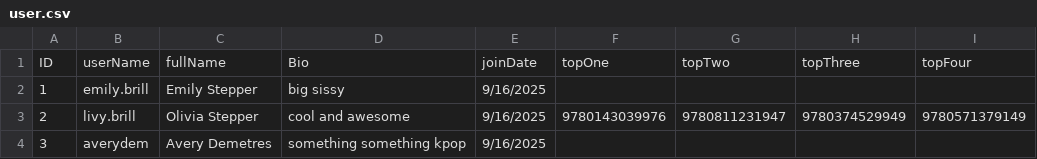
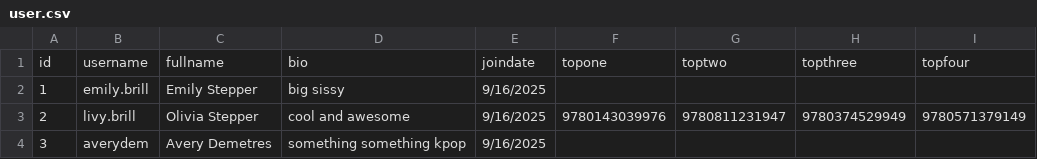
Before and after one commit to stepper1029/booky, a CSV file: backend/data-loader/user.csv, drawn as a sheet; removed rows and columns are numbered as before the commit, all else as after; the diff names each change by its address in the sheet, - before the commit and + after, or states it on an @@ line.

```diff
--- a/backend/data-loader/user.csv
+++ b/backend/data-loader/user.csv
-row 1: ID | userName | fullName | Bio | joinDate | topOne | topTwo | topThree | topFour
+row 1: id | username | fullname | bio | joindate | topone | toptwo | topthree | topfour
```
Also changed, not shown: backend/data-loader/book.csv, 45 other files.
